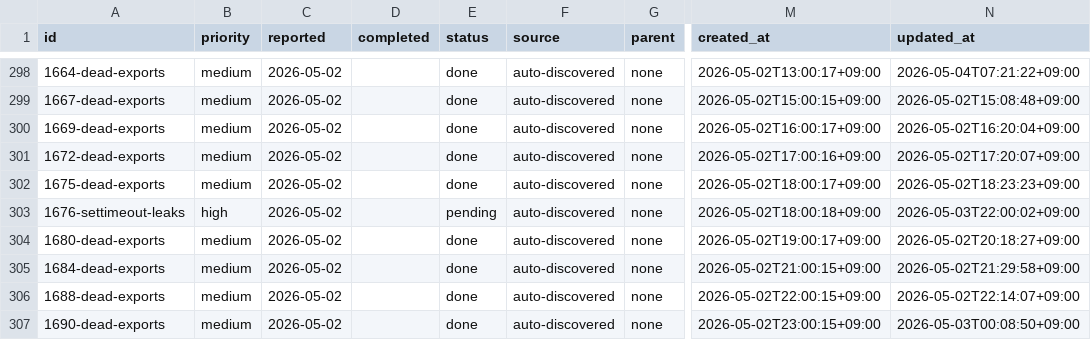
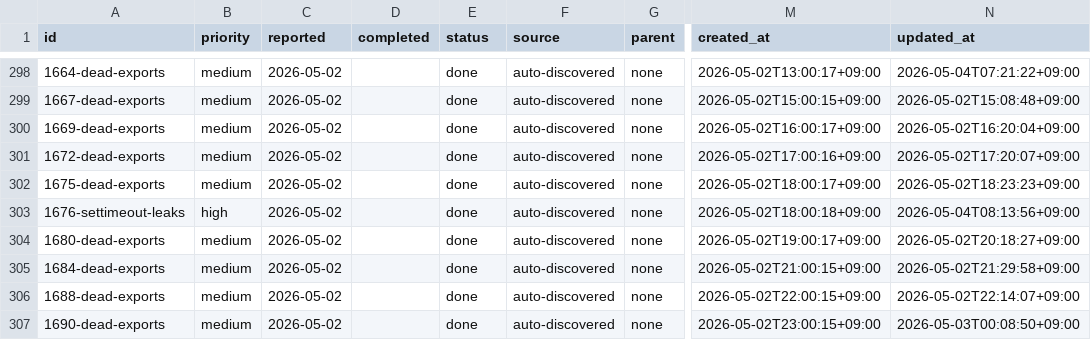
Before and after one commit to laximgqozaZZZYT/obsidian-graph-island, a CSV file: scripts/pipeline/issues.csv, drawn as a sheet; only a part is shown, gaps mark what is left out; the diff names each change by its address in the sheet, - before the commit and + after, or states it on an @@ line.

```diff
--- a/scripts/pipeline/issues.csv
+++ b/scripts/pipeline/issues.csv
-E303 (status): pending
+E303 (status): done
-N303 (updated_at): 2026-05-03T22:00:02+09:00
+N303 (updated_at): 2026-05-04T08:13:56+09:00
```
Also changed, not shown: scripts/pipeline/tasks.csv.
